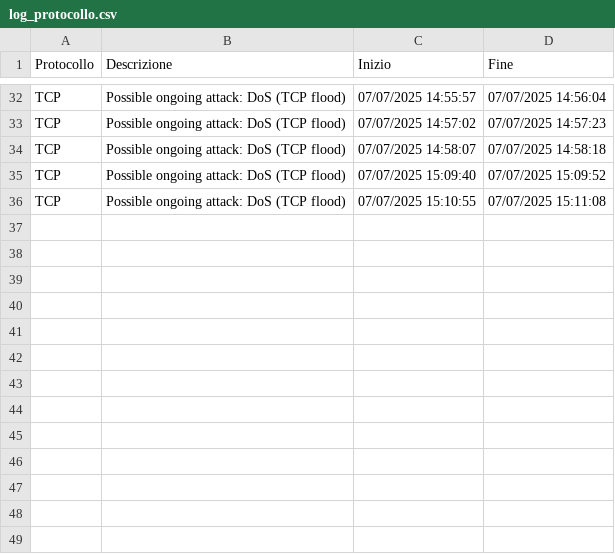
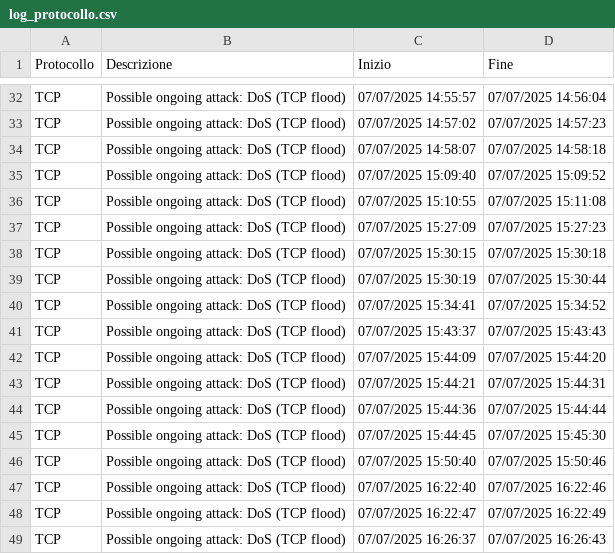
Before and after one commit to AnuarZouhri/Tirocini_git, a CSV file: Threads/Log/log_protocollo.csv, drawn as a sheet; only a part is shown, gaps mark what is left out; the diff names each change by its address in the sheet, - before the commit and + after, or states it on an @@ line.

```diff
--- a/Threads/Log/log_protocollo.csv
+++ b/Threads/Log/log_protocollo.csv
+row 37: TCP | Possible ongoing attack: DoS (TCP flood) | 07/07/2025 15:27:09 | 07/07/2025 15:27:23
+row 38: TCP | Possible ongoing attack: DoS (TCP flood) | 07/07/2025 15:30:15 | 07/07/2025 15:30:18
+row 39: TCP | Possible ongoing attack: DoS (TCP flood) | 07/07/2025 15:30:19 | 07/07/2025 15:30:44
+row 40: TCP | Possible ongoing attack: DoS (TCP flood) | 07/07/2025 15:34:41 | 07/07/2025 15:34:52
+row 41: TCP | Possible ongoing attack: DoS (TCP flood) | 07/07/2025 15:43:37 | 07/07/2025 15:43:43
+row 42: TCP | Possible ongoing attack: DoS (TCP flood) | 07/07/2025 15:44:09 | 07/07/2025 15:44:20
+row 43: TCP | Possible ongoing attack: DoS (TCP flood) | 07/07/2025 15:44:21 | 07/07/2025 15:44:31
+row 44: TCP | Possible ongoing attack: DoS (TCP flood) | 07/07/2025 15:44:36 | 07/07/2025 15:44:44
+row 45: TCP | Possible ongoing attack: DoS (TCP flood) | 07/07/2025 15:44:45 | 07/07/2025 15:45:30
+row 46: TCP | Possible ongoing attack: DoS (TCP flood) | 07/07/2025 15:50:40 | 07/07/2025 15:50:46
+row 47: TCP | Possible ongoing attack: DoS (TCP flood) | 07/07/2025 16:22:40 | 07/07/2025 16:22:46
+row 48: TCP | Possible ongoing attack: DoS (TCP flood) | 07/07/2025 16:22:47 | 07/07/2025 16:22:49
+row 49: TCP | Possible ongoing attack: DoS (TCP flood) | 07/07/2025 16:26:37 | 07/07/2025 16:26:43
```
Also changed, not shown: 3 other files.
